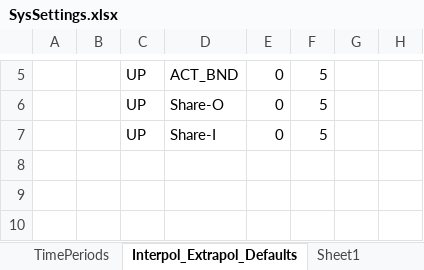
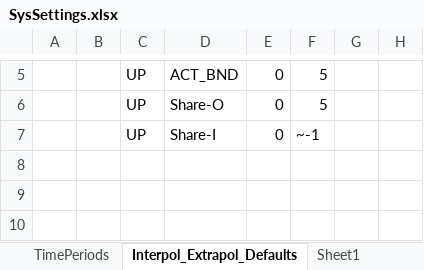
Before and after one commit to kanors-emr/Model_Demo_Adv_Veda, an Excel workbook: SysSettings.xlsx, sheet Interpol_Extrapol_Defaults, drawn as a sheet; only a part is shown, gaps mark what is left out; values as stored, in another font and other column widths than the file's, no borders; charts and pictures not drawn; the diff names each change by its address in the sheet, - before the commit and + after, or states it on an @@ line.

Commit message:
~-1 case

```diff
--- a/SysSettings.xlsx (sheet Interpol_Extrapol_Defaults)
+++ b/SysSettings.xlsx (sheet Interpol_Extrapol_Defaults)
-F7: 5
+F7: ~-1
```
